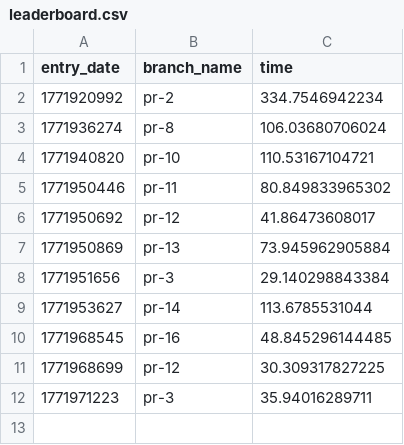
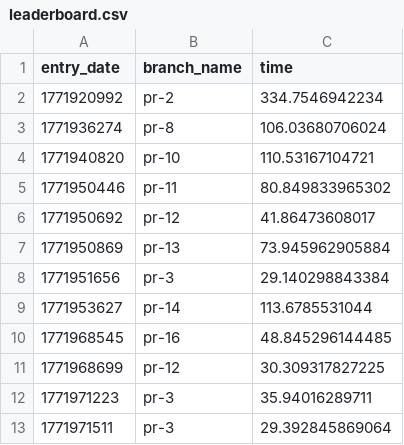
Before and after one commit to lampelk/100-million-row-challenge, a CSV file: leaderboard.csv, drawn as a sheet; the diff names each change by its address in the sheet, - before the commit and + after, or states it on an @@ line.

Commit message:
Update leaderboard

```diff
--- a/leaderboard.csv
+++ b/leaderboard.csv
+row 13: 1771971511 | pr-3 | 29.392845869064
```
